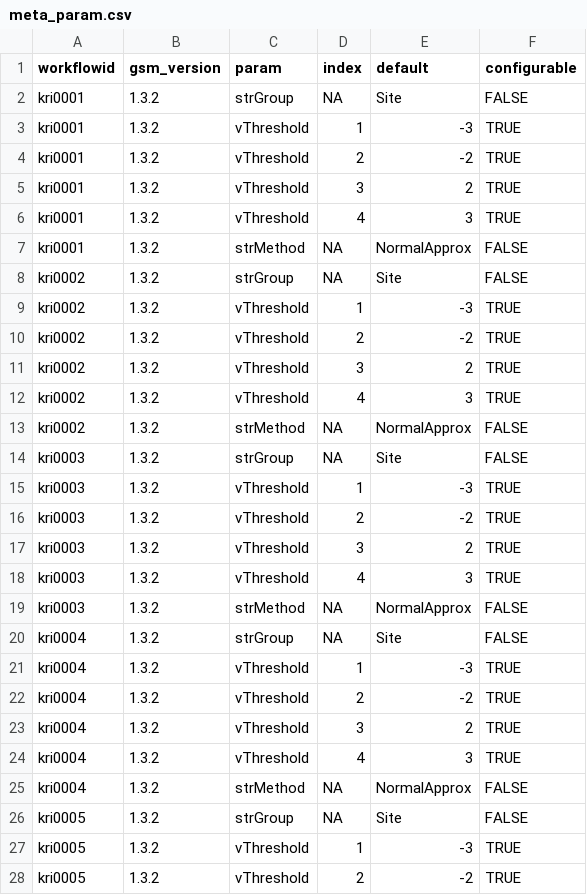
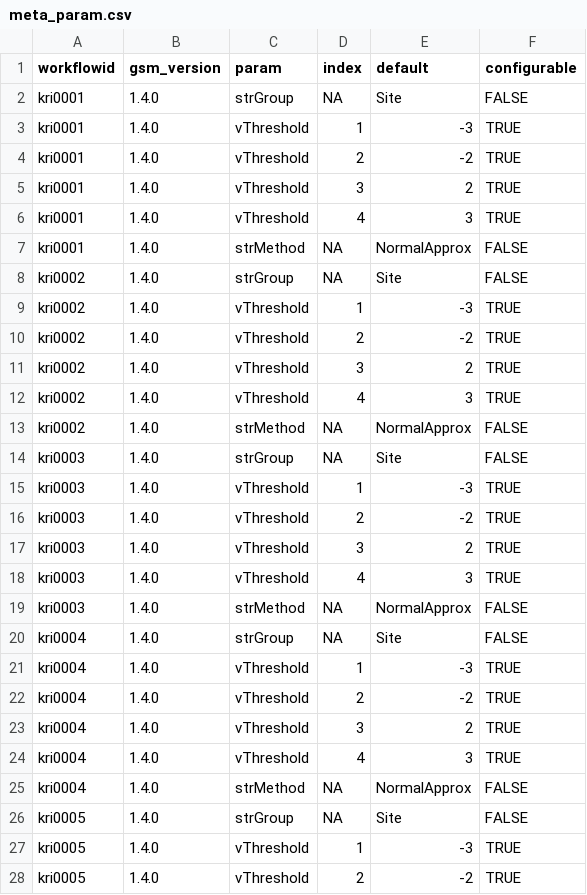
Before and after one commit to Gilead-BioStats/gsm, a CSV file: data-raw/meta_param.csv, drawn as a sheet; only a part is shown; the diff covers the shown part only.

Commit message:
update version

```diff
--- a/data-raw/meta_param.csv
+++ b/data-raw/meta_param.csv
@@ -2,27 +2,27 @@ workflowid,gsm_version,param,index,default,configurable
-kri0001,1.3.2,strGroup,NA,Site,FALSE
-kri0001,1.3.2,vThreshold,1,-3,TRUE
-kri0001,1.3.2,vThreshold,2,-2,TRUE
-kri0001,1.3.2,vThreshold,3,2,TRUE
-kri0001,1.3.2,vThreshold,4,3,TRUE
-kri0001,1.3.2,strMethod,NA,NormalApprox,FALSE
-kri0002,1.3.2,strGroup,NA,Site,FALSE
-kri0002,1.3.2,vThreshold,1,-3,TRUE
-kri0002,1.3.2,vThreshold,2,-2,TRUE
-kri0002,1.3.2,vThreshold,3,2,TRUE
-kri0002,1.3.2,vThreshold,4,3,TRUE
-kri0002,1.3.2,strMethod,NA,NormalApprox,FALSE
-kri0003,1.3.2,strGroup,NA,Site,FALSE
-kri0003,1.3.2,vThreshold,1,-3,TRUE
-kri0003,1.3.2,vThreshold,2,-2,TRUE
-kri0003,1.3.2,vThreshold,3,2,TRUE
-kri0003,1.3.2,vThreshold,4,3,TRUE
-kri0003,1.3.2,strMethod,NA,NormalApprox,FALSE
-kri0004,1.3.2,strGroup,NA,Site,FALSE
-kri0004,1.3.2,vThreshold,1,-3,TRUE
-kri0004,1.3.2,vThreshold,2,-2,TRUE
-kri0004,1.3.2,vThreshold,3,2,TRUE
-kri0004,1.3.2,vThreshold,4,3,TRUE
-kri0004,1.3.2,strMethod,NA,NormalApprox,FALSE
-kri0005,1.3.2,strGroup,NA,Site,FALSE
-kri0005,1.3.2,vThreshold,1,-3,TRUE
-kri0005,1.3.2,vThreshold,2,-2,TRUE
+"kri0001","1.4.0","strGroup",NA,"Site",FALSE
+"kri0001","1.4.0","vThreshold",1,"-3",TRUE
+"kri0001","1.4.0","vThreshold",2,"-2",TRUE
+"kri0001","1.4.0","vThreshold",3,"2",TRUE
+"kri0001","1.4.0","vThreshold",4,"3",TRUE
+"kri0001","1.4.0","strMethod",NA,"NormalApprox",FALSE
+"kri0002","1.4.0","strGroup",NA,"Site",FALSE
+"kri0002","1.4.0","vThreshold",1,"-3",TRUE
+"kri0002","1.4.0","vThreshold",2,"-2",TRUE
+"kri0002","1.4.0","vThreshold",3,"2",TRUE
+"kri0002","1.4.0","vThreshold",4,"3",TRUE
+"kri0002","1.4.0","strMethod",NA,"NormalApprox",FALSE
+"kri0003","1.4.0","strGroup",NA,"Site",FALSE
+"kri0003","1.4.0","vThreshold",1,"-3",TRUE
+"kri0003","1.4.0","vThreshold",2,"-2",TRUE
+"kri0003","1.4.0","vThreshold",3,"2",TRUE
+"kri0003","1.4.0","vThreshold",4,"3",TRUE
+"kri0003","1.4.0","strMethod",NA,"NormalApprox",FALSE
+"kri0004","1.4.0","strGroup",NA,"Site",FALSE
+"kri0004","1.4.0","vThreshold",1,"-3",TRUE
+"kri0004","1.4.0","vThreshold",2,"-2",TRUE
+"kri0004","1.4.0","vThreshold",3,"2",TRUE
+"kri0004","1.4.0","vThreshold",4,"3",TRUE
+"kri0004","1.4.0","strMethod",NA,"NormalApprox",FALSE
+"kri0005","1.4.0","strGroup",NA,"Site",FALSE
+"kri0005","1.4.0","vThreshold",1,"-3",TRUE
+"kri0005","1.4.0","vThreshold",2,"-2",TRUE
```
Also changed, not shown: 125 edited cells elsewhere in this file, data-raw/meta_workflow.csv, 3 other files.
